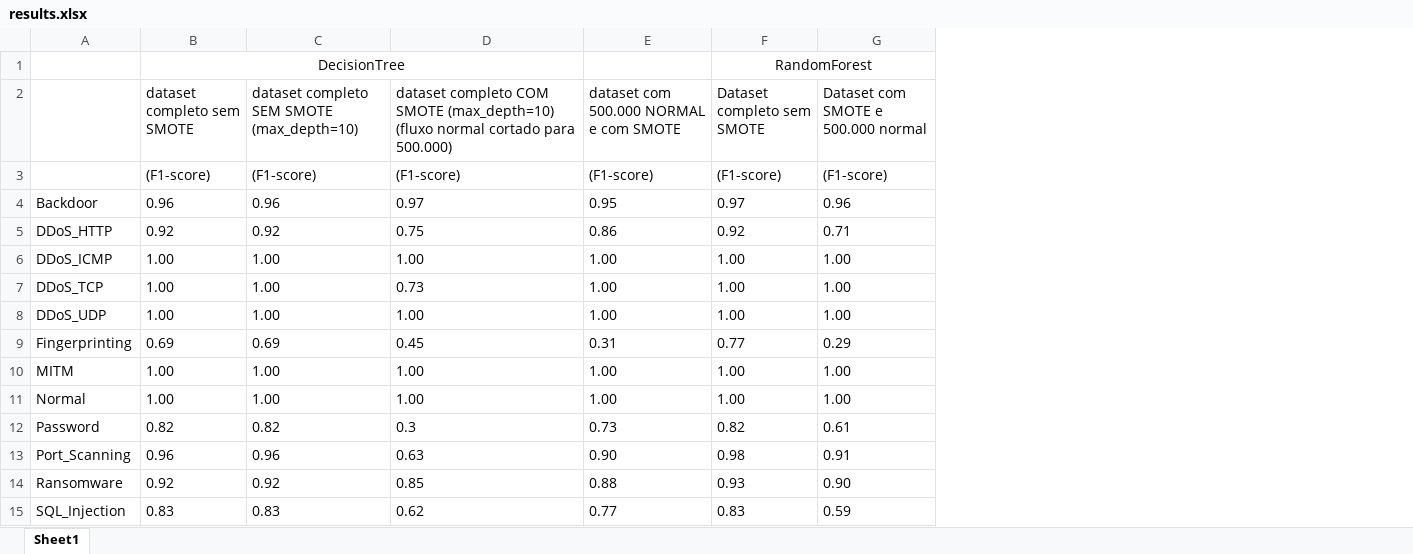
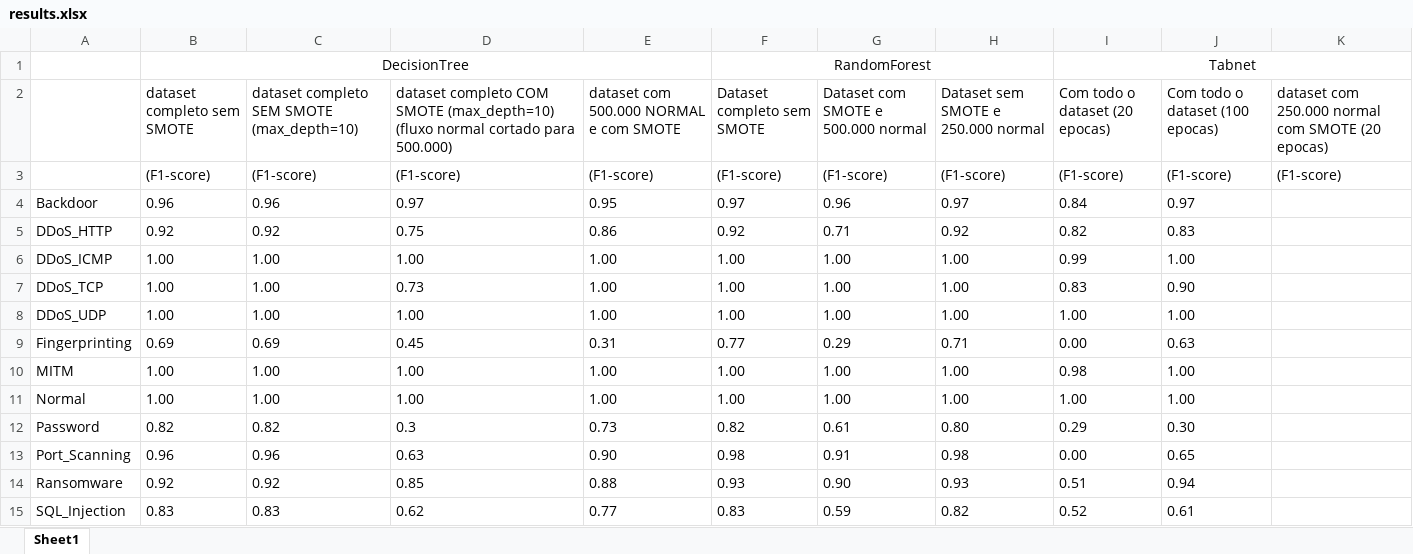
Before and after one commit to Melicias/INOVMineral, an Excel workbook: results.xlsx, sheet Sheet1, drawn as a sheet; only a part is shown; values as stored, in another font and other column widths than the file's, no borders; removed rows and columns are numbered as before the commit, all else as after; the diff names each change by its address in the sheet, - before the commit and + after, or states it on an @@ line.

Commit message:
update the results

```diff
--- a/results.xlsx (sheet Sheet1)
+++ b/results.xlsx (sheet Sheet1)
+column H, rows 2-15: Dataset sem SMOTE e 250.000 normal | (F1-score) | 0.97 | 0.92 | 1.00 | 1.00 | 1.00 | 0.71 | 1.00 | 1.00 | 0.80 | 0.98 | 0.93 | 0.82
+column I (Com todo o dataset (20 epocas)), row 1: Tabnet; rows 3-15: (F1-score) | 0.84 | 0.82 | 0.99 | 0.83 | 1.00 | 0.00 | 0.98 | 1.00 | 0.29 | 0.00 | 0.51 | 0.52
+column J (Com todo o dataset (100 epocas)), rows 3-15: (F1-score) | 0.97 | 0.83 | 1.00 | 0.90 | 1.00 | 0.63 | 1.00 | 1.00 | 0.30 | 0.65 | 0.94 | 0.61
+column K, rows 2-3: dataset com 250.000 normal com SMOTE (20 epocas) | (F1-score)
-B1:D1 merged
+B1:E1 merged
```
